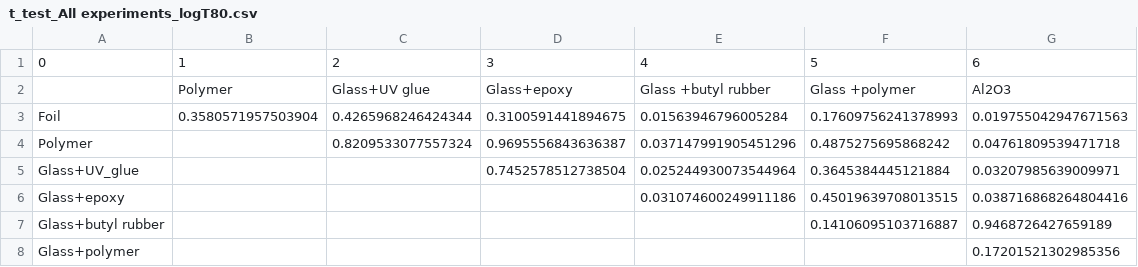
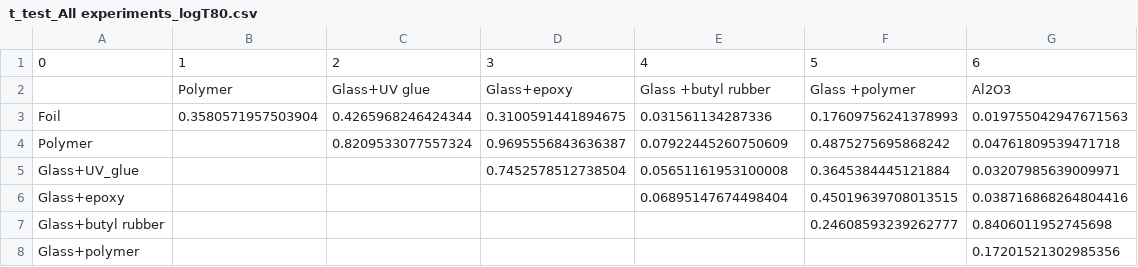
Before and after one commit to MiriEsh/Perovskite-encapsulation-comparison, a CSV file: outputs/t_test_All experiments_logT80.csv, drawn as a sheet.

```diff
--- a/outputs/t_test_All experiments_logT80.csv
+++ b/outputs/t_test_All experiments_logT80.csv
@@ -2,7 +2,7 @@
 ,Polymer,Glass+UV glue,Glass+epoxy,Glass +butyl rubber,Glass +polymer,Al2O3
-Foil,0.3580571957503904,0.4265968246424344,0.3100591441894675,0.01563946796005284,0.17609756241378993,0.019755042947671563
-Polymer,,0.8209533077557324,0.9695556843636387,0.037147991905451296,0.4875275695868242,0.04761809539471718
-Glass+UV_glue,,,0.7452578512738504,0.025244930073544964,0.3645384445121884,0.03207985639009971
-Glass+epoxy,,,,0.031074600249911186,0.45019639708013515,0.038716868264804416
-Glass+butyl rubber,,,,,0.14106095103716887,0.9468726427659189
+Foil,0.3580571957503904,0.4265968246424344,0.3100591441894675,0.031561134287336,0.17609756241378993,0.019755042947671563
+Polymer,,0.8209533077557324,0.9695556843636387,0.07922445260750609,0.4875275695868242,0.04761809539471718
+Glass+UV_glue,,,0.7452578512738504,0.05651161953100008,0.3645384445121884,0.03207985639009971
+Glass+epoxy,,,,0.06895147674498404,0.45019639708013515,0.038716868264804416
+Glass+butyl rubber,,,,,0.24608593239262777,0.8406011952745698
 Glass+polymer,,,,,,0.17201521302985356
```
Also changed, not shown: outputs/Experiments_with_Encap_and_stability.csv, outputs/Experiments_with_T80_for_supp.csv, 8 other files.
